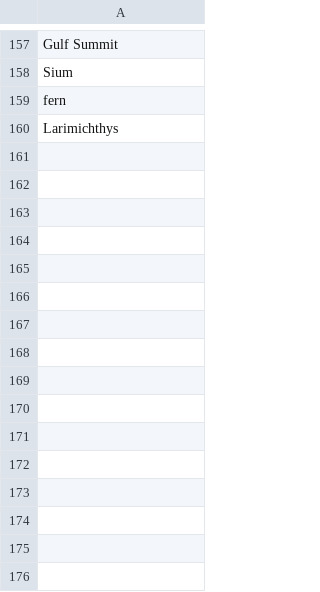
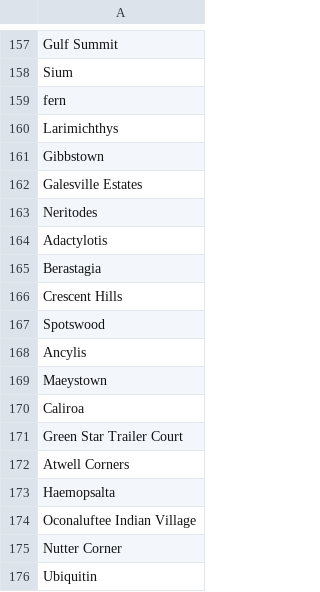
Before and after one commit to BioSystemsGroup/scripts, a CSV file: usednames.csv, drawn as a sheet; only a part is shown, gaps mark what is left out.

```diff
--- a/usednames.csv
+++ b/usednames.csv
@@ -160 +160,17 @@ fern
 Larimichthys
+Gibbstown
+Galesville Estates
+Neritodes
+Adactylotis
+Berastagia
+Crescent Hills
+Spotswood
+Ancylis
+Maeystown
+Caliroa
+Green Star Trailer Court
+Atwell Corners
+Haemopsalta
+Oconaluftee Indian Village
+Nutter Corner
+Ubiquitin
```
Also changed, not shown: 3 other files.
